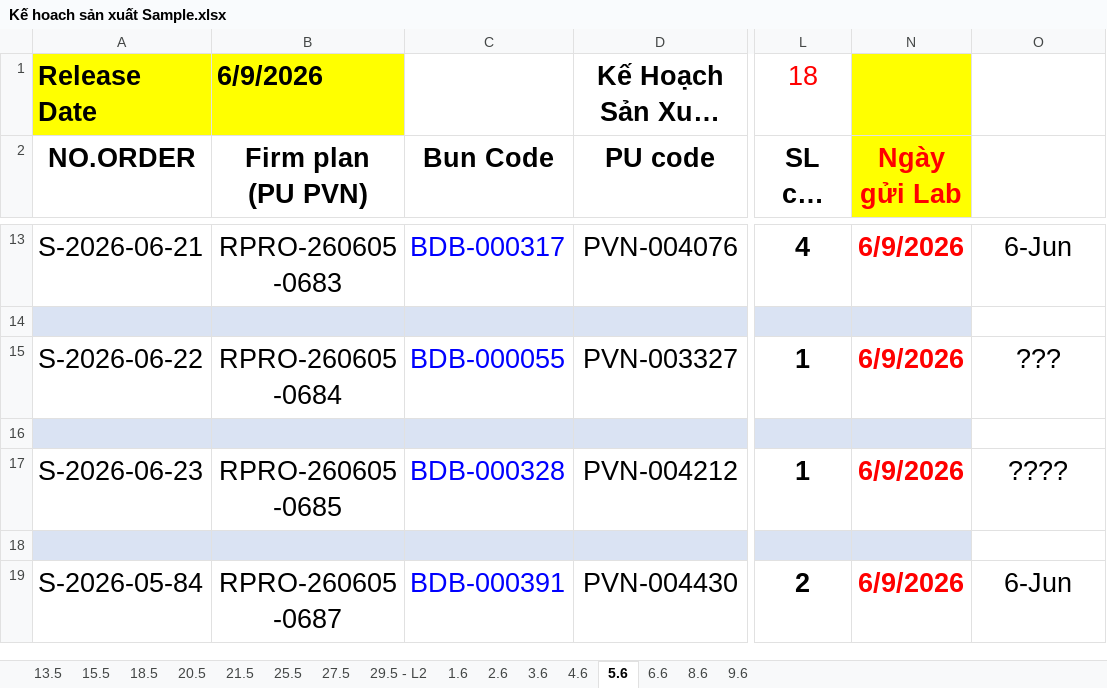
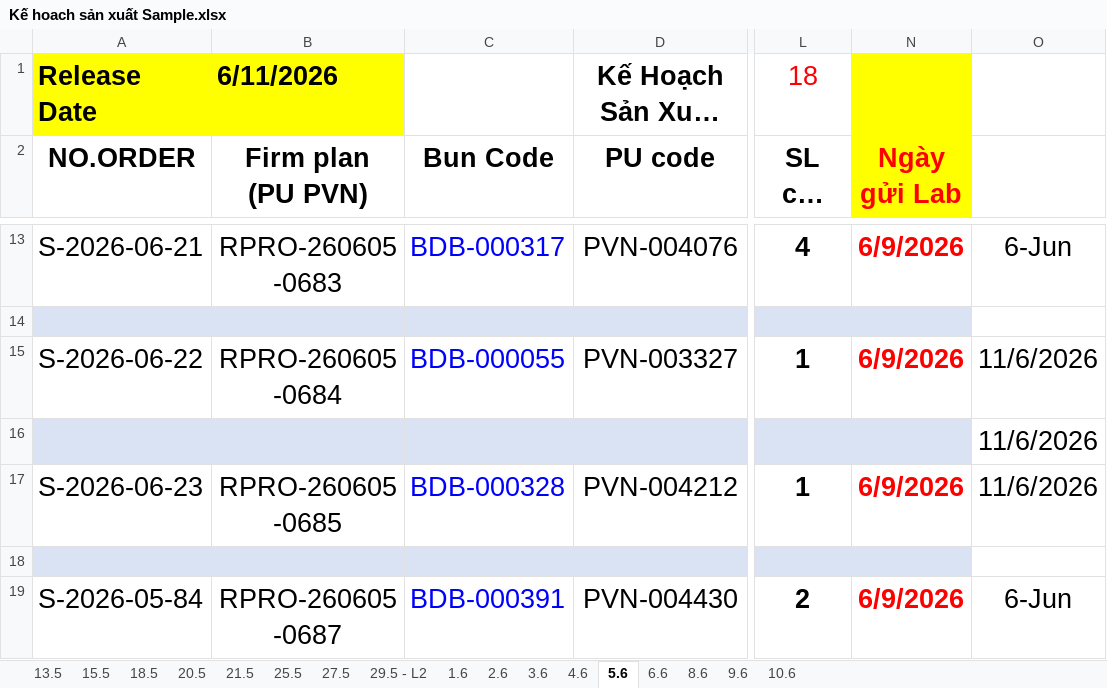
Before and after one commit to lam231095/DailyFoamingReport, an Excel workbook: Kế hoach sản xuất Sample.xlsx, sheet 5.6, drawn as a sheet; only a part is shown, gaps mark what is left out; long unchanged cells end in …; values as stored, in another font and other column widths than the file's, no borders; conditional formats not drawn; the diff names each change by its address in the sheet, - before the commit and + after, or states it on an @@ line.

```diff
--- a/Kế hoach sản xuất Sample.xlsx (sheet 5.6)
+++ b/Kế hoach sản xuất Sample.xlsx (sheet 5.6)
+sheet tab: 10.6
-B1 (Firm plan (PU PVN)): 6/9/2026
+B1 (Firm plan (PU PVN)): 6/11/2026
-O15: ???
+O15: 11/6/2026
-O16: (empty)
+O16: 11/6/2026
-O17: ????
+O17: 11/6/2026
```
Also changed, not shown: sheet 8.6, sheet 4.6, sheet 21.5, sheet 18.5, sheet 20.5, sheet 15.5, 8 more sheets, DS Hiện tại bộ phận Foaming.xlsx, 1 other file.
